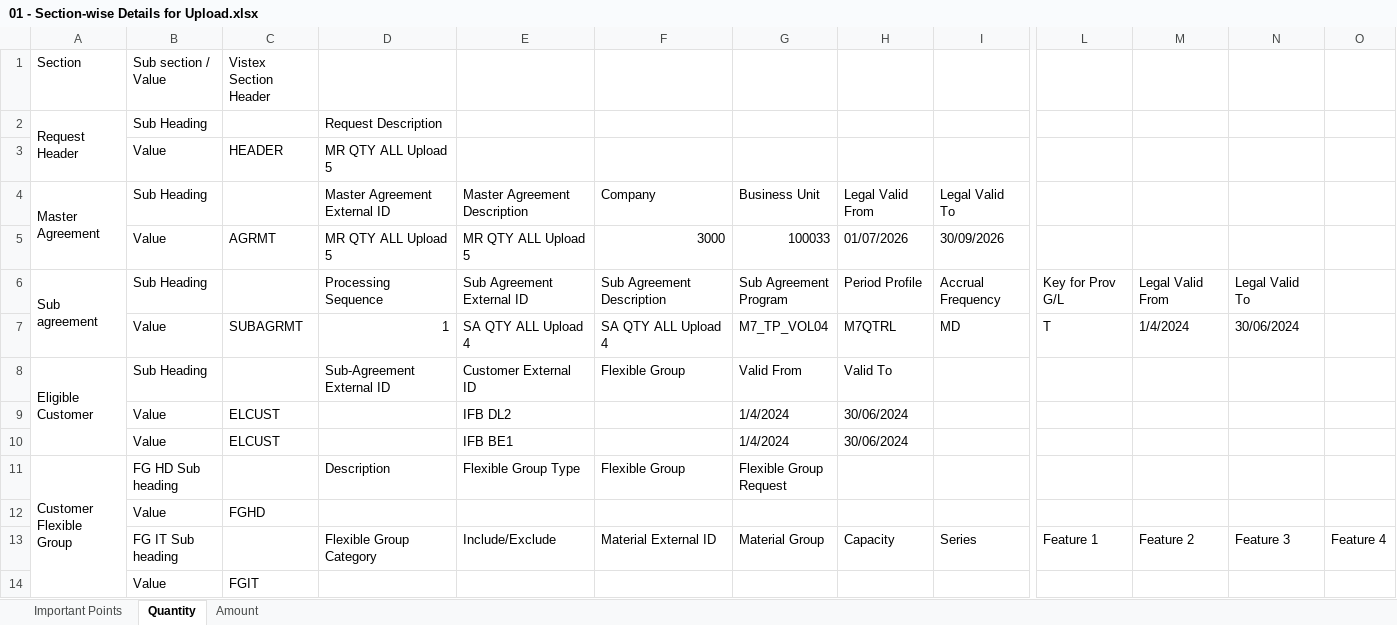
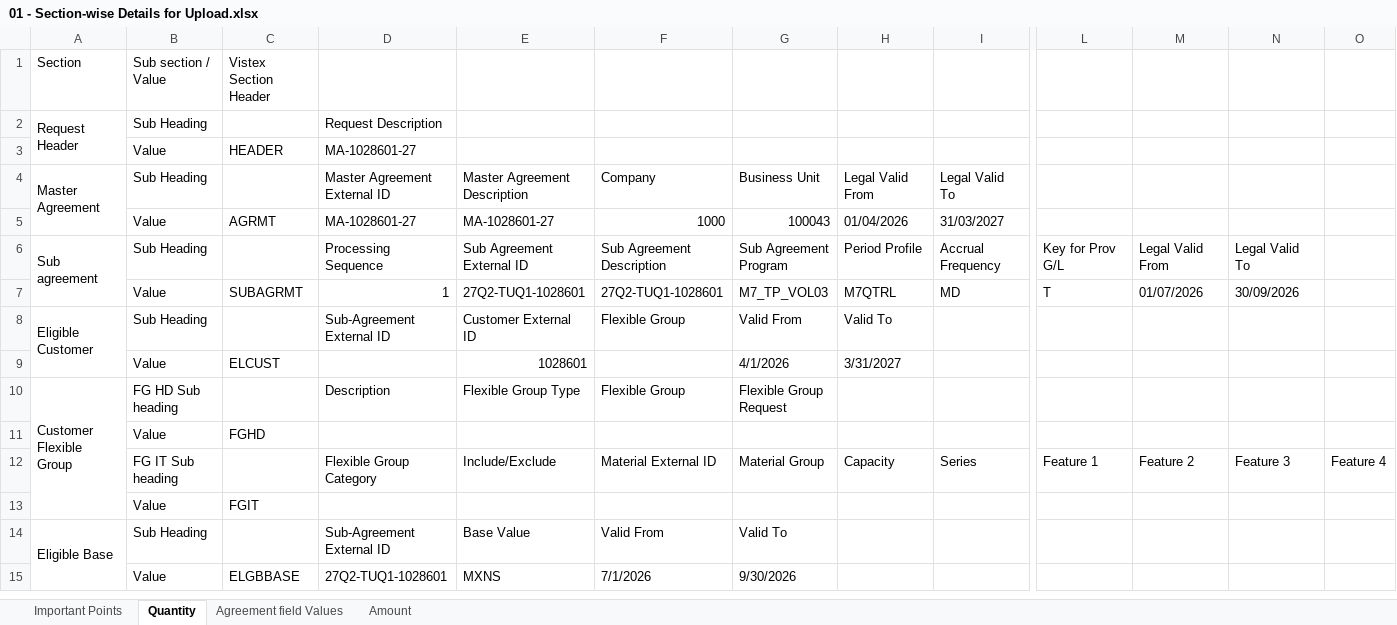
Before and after one commit to UrveshVernekar/vistex-conversion-app, an Excel workbook: 01 - Section-wise Details for Upload.xlsx, sheet Quantity, drawn as a sheet; only a part is shown, gaps mark what is left out; values as stored, in another font and other column widths than the file's, no cell formats; removed rows and columns are numbered as before the commit, all else as after; rows hold the shown columns only; the diff covers the shown part only; the diff names each change by its address in the sheet, - before the commit and + after, or states it on an @@ line.

Commit message:
Change Upload Details file under Helpdesk

```diff
--- a/01 - Section-wise Details for Upload.xlsx (sheet Quantity)
+++ b/01 - Section-wise Details for Upload.xlsx (sheet Quantity)
+sheet tab: Agreement field Values
-D3: MR QTY ALL Upload 5
+D3: MA-1028601-27
-row 5:  | Value | AGRMT | MR QTY ALL Upload 5 | MR QTY ALL Upload 5 | 3000 | 100033 | 01/07/2026 | 30/09/2026
+row 5:  | Value | AGRMT | MA-1028601-27 | MA-1028601-27 | 1000 | 100043 | 01/04/2026 | 31/03/2027
-E7: SA QTY ALL Upload 4
+E7: 27Q2-TUQ1-1028601
-F7: SA QTY ALL Upload 4
+F7: 27Q2-TUQ1-1028601
-G7: M7_TP_VOL04
+G7: M7_TP_VOL03
-M7: 1/4/2024
+M7: 01/07/2026
-N7: 30/06/2024
+N7: 30/09/2026
-E9: IFB DL2
+E9: 1028601
-G9: 1/4/2024
+G9: 4/1/2026
-H9: 30/06/2024
+H9: 3/31/2027
-row 10:  | Value | ELCUST |  | IFB BE1 |  | 1/4/2024 | 30/06/2024
+row 14: Eligible Base | Sub Heading |  | Sub-Agreement External ID | Base Value | Valid From | Valid To
+row 15:  | Value | ELGBBASE | 27Q2-TUQ1-1028601 | MXNS | 7/1/2026 | 9/30/2026
```
Also changed, not shown: 74 added rows, 7 removed rows, 17 edited cells and merged cells elsewhere in this sheet, cell formats, formulas that keep their value, 1 other file.
